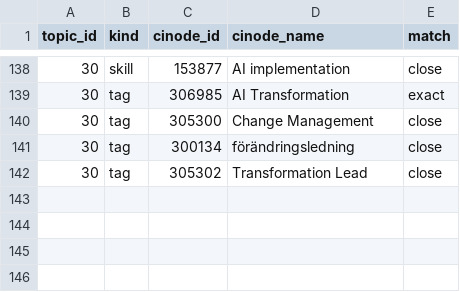
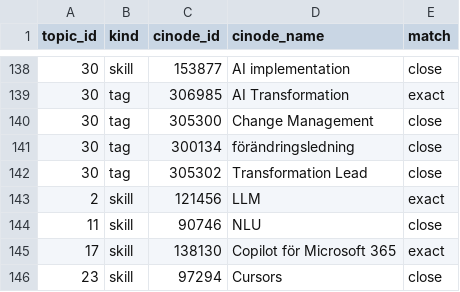
Before and after one commit to robert-gartman-techseed/cinode-skills, a CSV file: data/reference/topic_mapping.csv, drawn as a sheet; only a part is shown, gaps mark what is left out; the diff names each change by its address in the sheet, - before the commit and + after, or states it on an @@ line.

```diff
--- a/data/reference/topic_mapping.csv
+++ b/data/reference/topic_mapping.csv
+row 143: 2 | skill | 121456 | LLM | exact
+row 144: 11 | skill | 90746 | NLU | close
+row 145: 17 | skill | 138130 | Copilot för Microsoft 365 | exact
+row 146: 23 | skill | 97294 | Cursors | close
```
Also changed, not shown: 1 other file.
